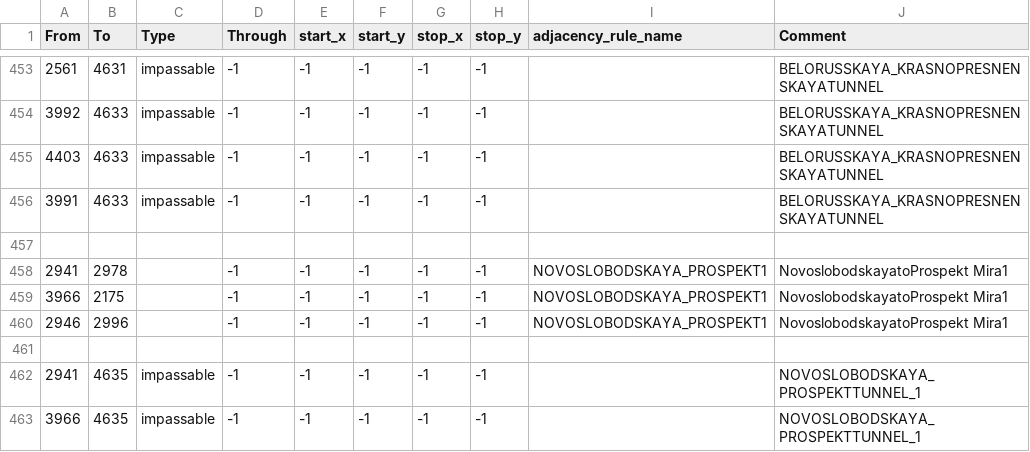
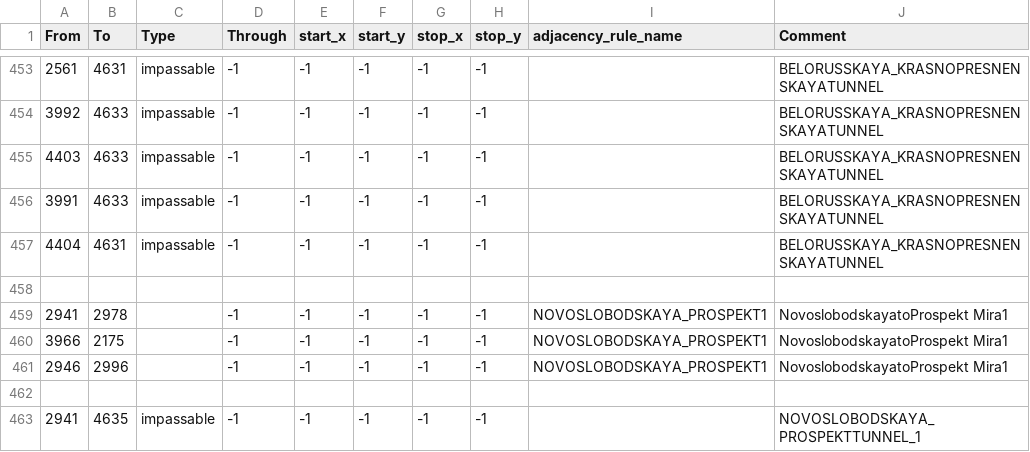
Before and after one commit to Albanianandproud/Metro-Gensis, a CSV file: Metro/map/adjacencies.csv, drawn as a sheet; only a part is shown, gaps mark what is left out; the shorter side is filled out with more unchanged rows.

```diff
--- a/Metro/map/adjacencies.csv
+++ b/Metro/map/adjacencies.csv
@@ -456,2 +456,3 @@ From;To;Type;Through;start_x;start_y;stop_x;stop_y;adjacency_rule_name;Comment
 3991;4633;impassable;-1;-1;-1;-1;-1;;BELORUSSKAYA_KRASNOPRESNENSKAYATUNNEL
+4404;4631;impassable;-1;-1;-1;-1;-1;;BELORUSSKAYA_KRASNOPRESNENSKAYATUNNEL
 
```
Also changed, not shown: 9 other files.
